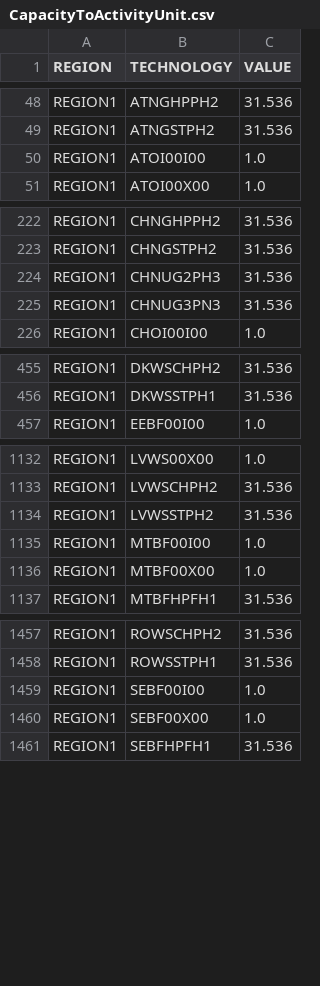
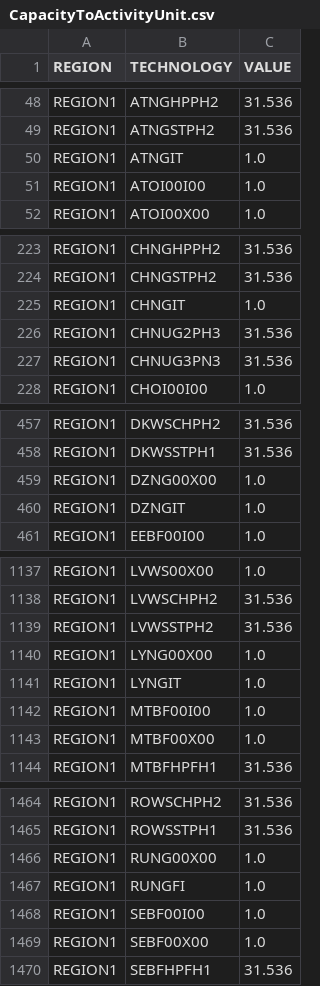
Before and after one commit to KTH-dESA/OSeMBE, a CSV file: input_data/data/CapacityToActivityUnit.csv, drawn as a sheet; only a part is shown, gaps mark what is left out; the diff covers the shown part only; the diff names each change by its address in the sheet, - before the commit and + after, or states it on an @@ line.

```diff
--- a/input_data/data/CapacityToActivityUnit.csv
+++ b/input_data/data/CapacityToActivityUnit.csv
+row 50: REGION1 | ATNGIT | 1.0
+row 225: REGION1 | CHNGIT | 1.0
+row 459: REGION1 | DZNG00X00 | 1.0
+row 460: REGION1 | DZNGIT | 1.0
+row 1140: REGION1 | LYNG00X00 | 1.0
+row 1141: REGION1 | LYNGIT | 1.0
+row 1466: REGION1 | RUNG00X00 | 1.0
+row 1467: REGION1 | RUNGFI | 1.0
```
Also changed, not shown: 2 added rows elsewhere in this file, 4 other files.
